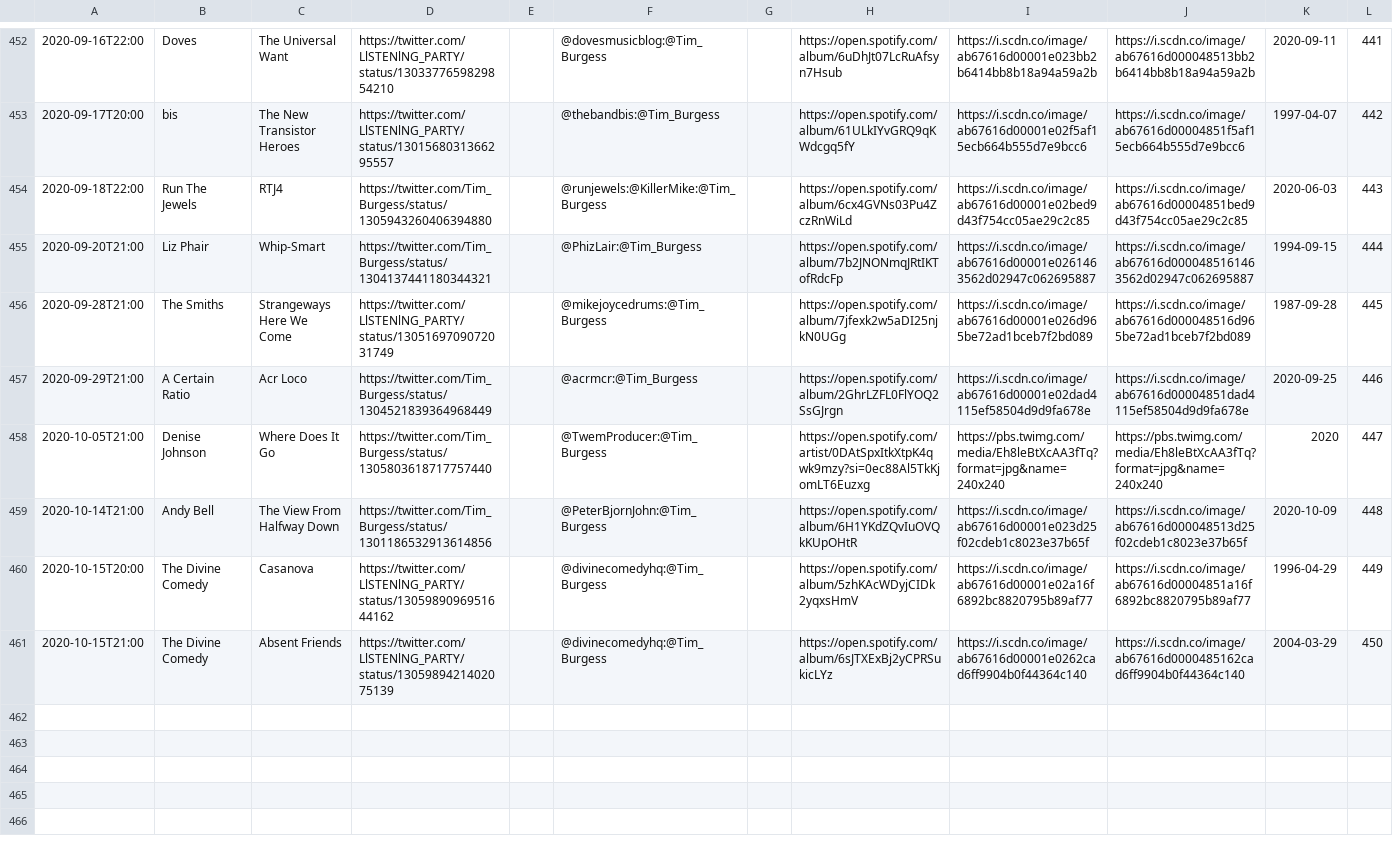
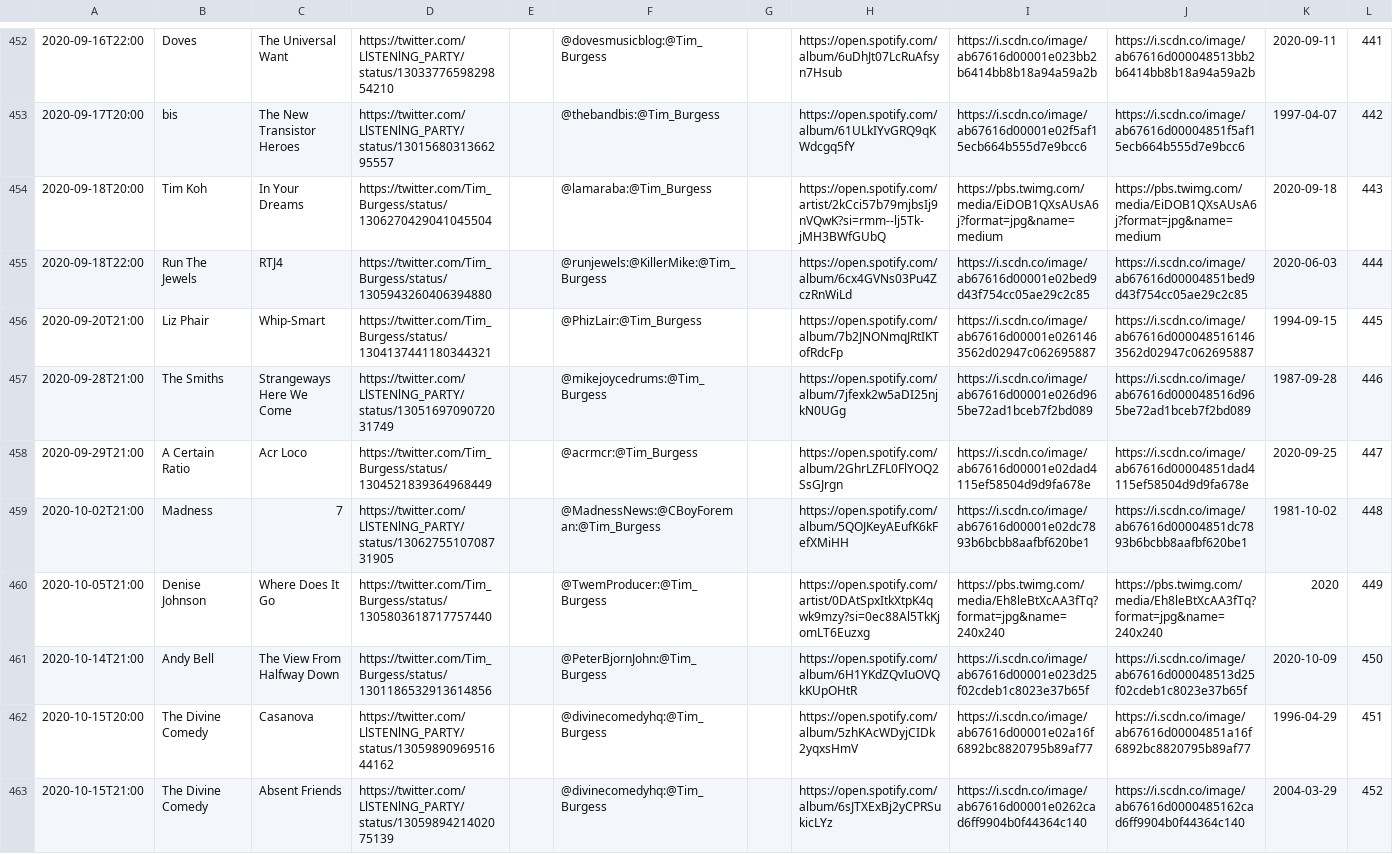
Before and after one commit to matbroughty/timstwitterlisteningparty, a CSV file: data/time-slot-data.csv, drawn as a sheet; only a part is shown, gaps mark what is left out; addresses are those after the commit; the diff names each change by its address in the sheet, - before the commit and + after, or states it on an @@ line.

Commit message:
Madness 7 and Tim Koh added

```diff
--- a/data/time-slot-data.csv
+++ b/data/time-slot-data.csv
+row 454: 2020-09-18T20:00 | Tim Koh | In Your Dreams | https://twitter.com/Tim_Burgess/status/1306270429041045504 |  | @lamaraba:@Tim_Burgess |  | https://open.spotify.com/artist/2kCci57b79mjbsIj9nVQwK?si=rmm--lj5Tk-jMH3BWfGUbQ | https://pbs.twimg.com/media/EiDOB1QXsAUsA6j?format=jpg&name=medium | https://pbs.twimg.com/media/EiDOB1QXsAUsA6j?format=jpg&name=medium | 2020-09-18 | 443
-L455: 443
+L455: 444
-L456: 444
+L456: 445
-L457: 445
+L457: 446
-L458: 446
+L458: 447
+row 459: 2020-10-02T21:00 | Madness | 7 | https://twitter.com/LlSTENlNG_PARTY/status/1306275510708731905 |  | @MadnessNews:@CBoyForeman:@Tim_Burgess |  | https://open.spotify.com/album/5QOJKeyAEufK6kFefXMiHH | https://i.scdn.co/image/ab67616d00001e02dc7893b6bcbb8aafbf620be1 | https://i.scdn.co/image/ab67616d00004851dc7893b6bcbb8aafbf620be1 | 1981-10-02 | 448
-L460: 447
+L460: 449
-L461: 448
+L461: 450
-L462: 449
+L462: 451
-L463: 450
+L463: 452
```
Also changed, not shown: 3 other files.
